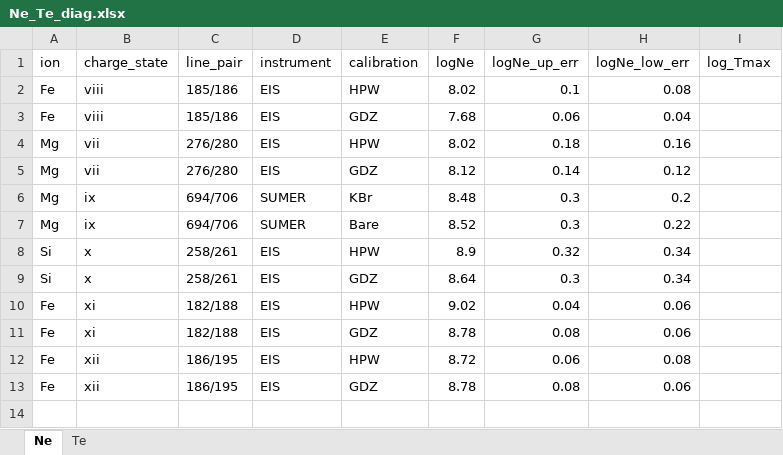
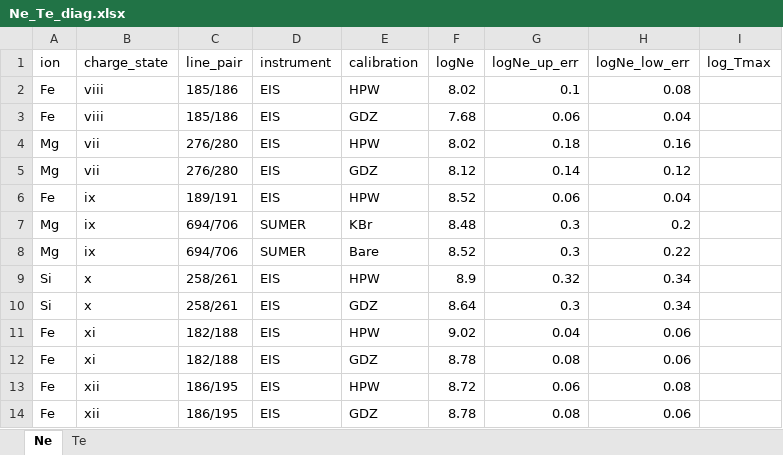
Before and after one commit to yjzhu-solar/EIS_SUMER_PCH_Ti, an Excel workbook: save/Ne_Te_diag.xlsx, sheet Ne, drawn as a sheet; values as stored, in another font and other column widths than the file's, no borders; the diff names each change by its address in the sheet, - before the commit and + after, or states it on an @@ line.

```diff
--- a/save/Ne_Te_diag.xlsx (sheet Ne)
+++ b/save/Ne_Te_diag.xlsx (sheet Ne)
+row 6: Fe | ix | 189/191 | EIS | HPW | 8.52 | 0.06 | 0.04
```
Also changed, not shown: sheet Te, save/eis_line_list_final_v2.xlsx, save/sumer_line_list_final_v2.xlsx, 27 other files.
